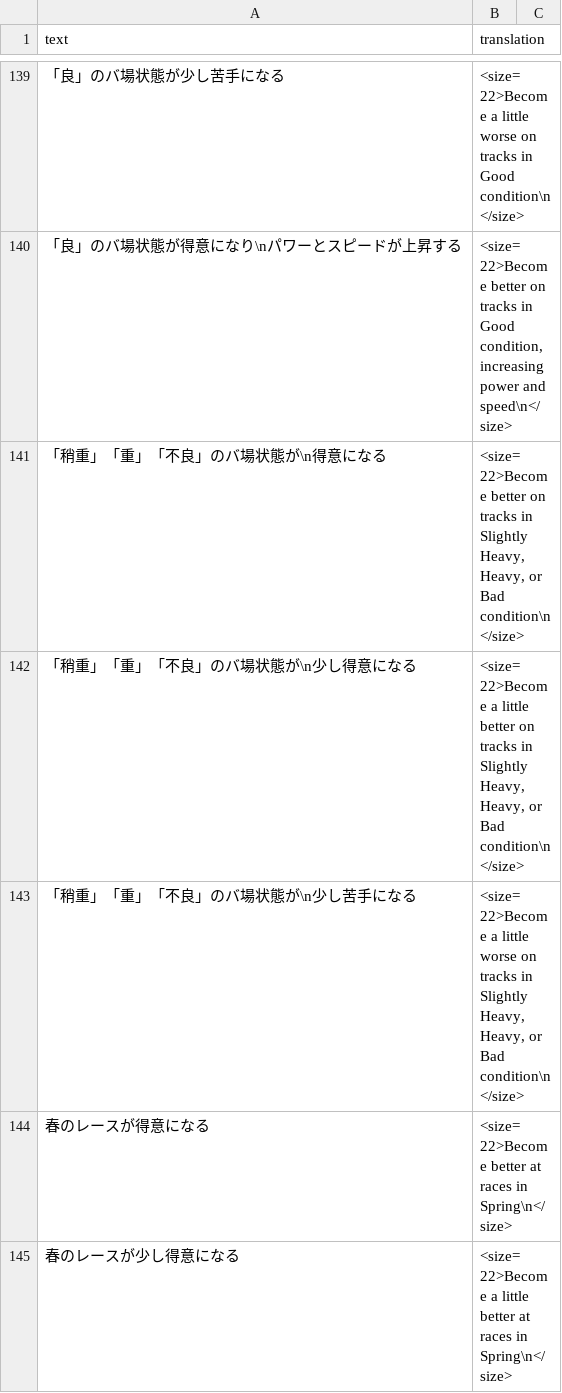
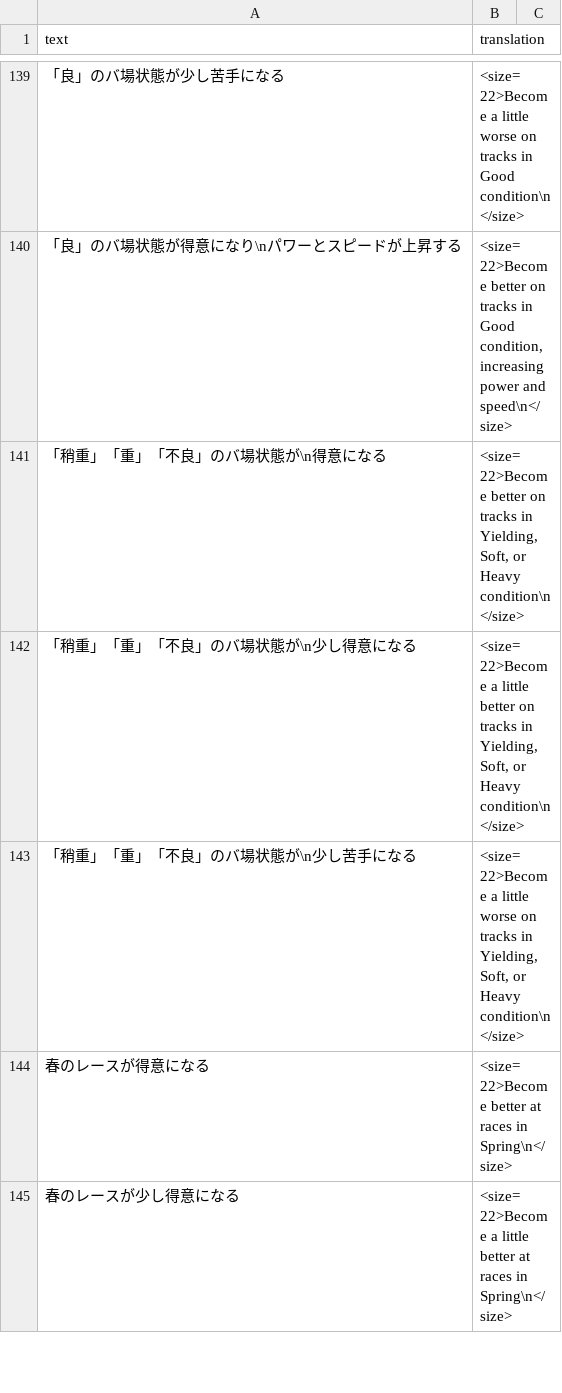
Before and after one commit to noccu/umamusume-db-translate, a CSV file: src/data/skill-desc.csv, drawn as a sheet; only a part is shown, gaps mark what is left out.

```diff
--- a/src/data/skill-desc.csv
+++ b/src/data/skill-desc.csv
@@ -140,5 +140,5 @@
 "「良」のバ場状態が得意になり\nパワーとスピードが上昇する","<size=22>Become better on tracks in Good condition, increasing power and speed\n</size>"
-"「稍重」「重」「不良」のバ場状態が\n得意になる","<size=22>Become better on tracks in Slightly Heavy, Heavy, or Bad condition\n</size>"
-"「稍重」「重」「不良」のバ場状態が\n少し得意になる","<size=22>Become a little better on tracks in Slightly Heavy, Heavy, or Bad condition\n</size>"
-"「稍重」「重」「不良」のバ場状態が\n少し苦手になる","<size=22>Become a little worse on tracks in Slightly Heavy, Heavy, or Bad condition\n</size>"
+"「稍重」「重」「不良」のバ場状態が\n得意になる","<size=22>Become better on tracks in Yielding, Soft, or Heavy condition\n</size>"
+"「稍重」「重」「不良」のバ場状態が\n少し得意になる","<size=22>Become a little better on tracks in Yielding, Soft, or Heavy condition\n</size>"
+"「稍重」「重」「不良」のバ場状態が\n少し苦手になる","<size=22>Become a little worse on tracks in Yielding, Soft, or Heavy condition\n</size>"
 "春のレースが得意になる","<size=22>Become better at races in Spring\n</size>"
```
Also changed, not shown: src/data/load-screens.csv, src/data/uma-nickname-requirements.csv.
